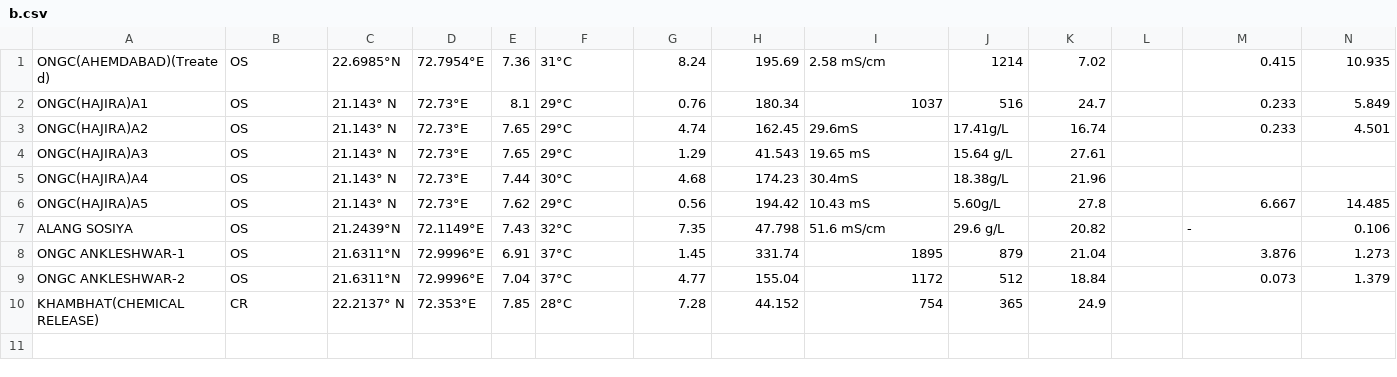
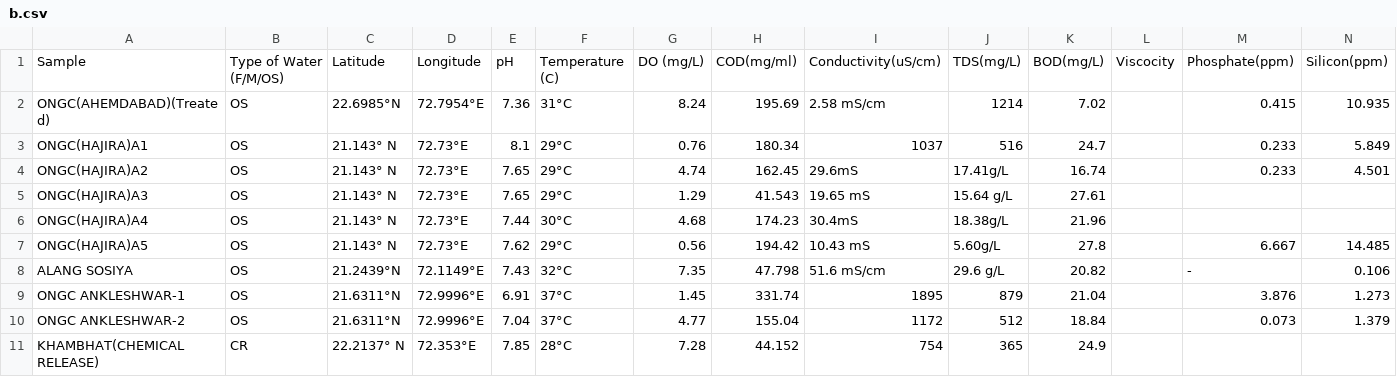
Before and after one commit to Kavan1406/Trip-Planner, a CSV file: b.csv, drawn as a sheet; only a part is shown; rows hold the shown columns only; the diff names each change by its address in the sheet, - before the commit and + after, or states it on an @@ line.

Commit message:
Add files via upload

```diff
--- a/b.csv
+++ b/b.csv
+row 1: Sample | Type of Water (F/M/OS) | Latitude | Longitude | pH | Temperature (C) | DO (mg/L) | COD(mg/ml) | Conductivity(uS/cm) | TDS(mg/L) | BOD(mg/L) | Viscocity | Phosphate(ppm) | Silicon(ppm)
```
